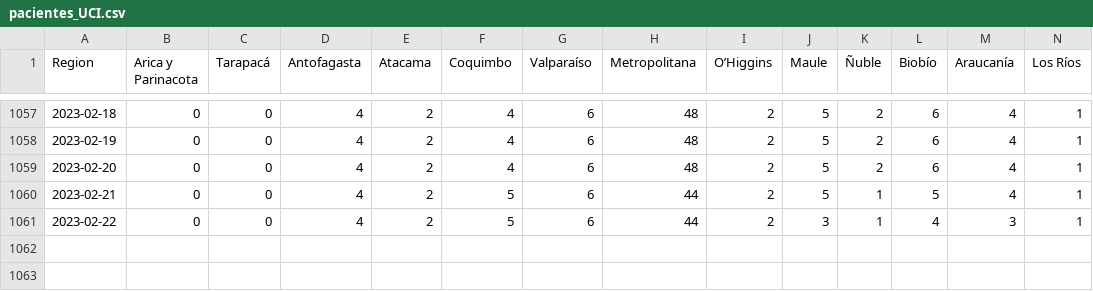
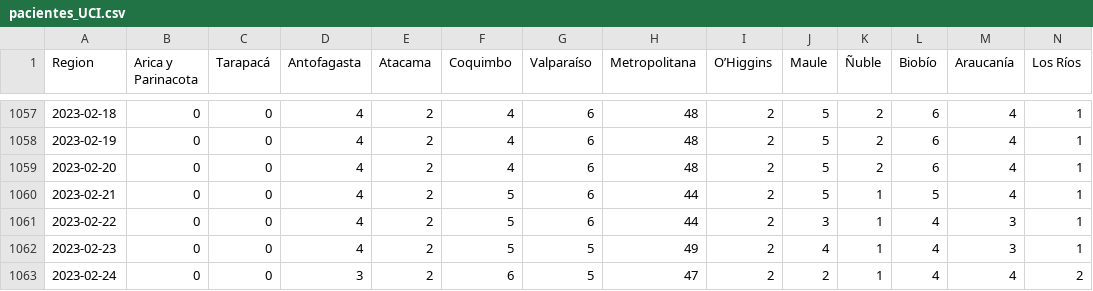
Before and after one commit to YachayData/visualizer, a CSV file: getData/pacientes_UCI.csv, drawn as a sheet; only a part is shown, gaps mark what is left out; rows hold the shown columns only; the diff names each change by its address in the sheet, - before the commit and + after, or states it on an @@ line.

```diff
--- a/getData/pacientes_UCI.csv
+++ b/getData/pacientes_UCI.csv
+row 1062: 2023-02-23 | 0 | 0 | 4 | 2 | 5 | 5 | 49 | 2 | 4 | 1 | 4 | 3 | 1
+row 1063: 2023-02-24 | 0 | 0 | 3 | 2 | 6 | 5 | 47 | 2 | 2 | 1 | 4 | 4 | 2
```
Also changed, not shown: getData/casos_totales_region.csv, getData/fallecidos_region.csv, 9 other files.
